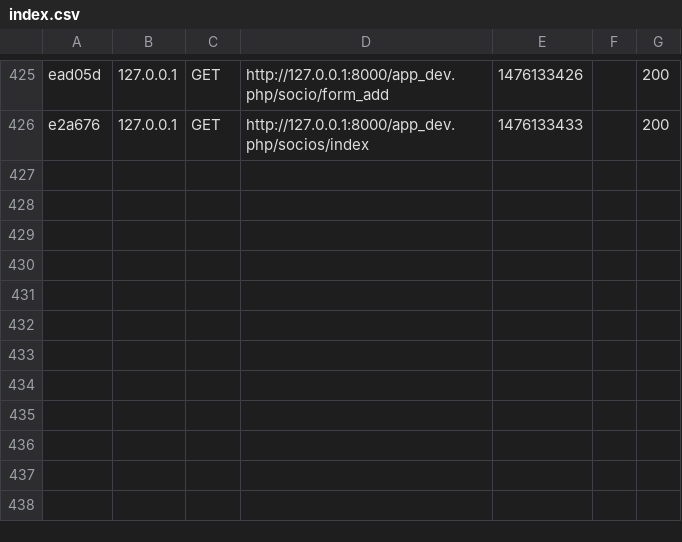
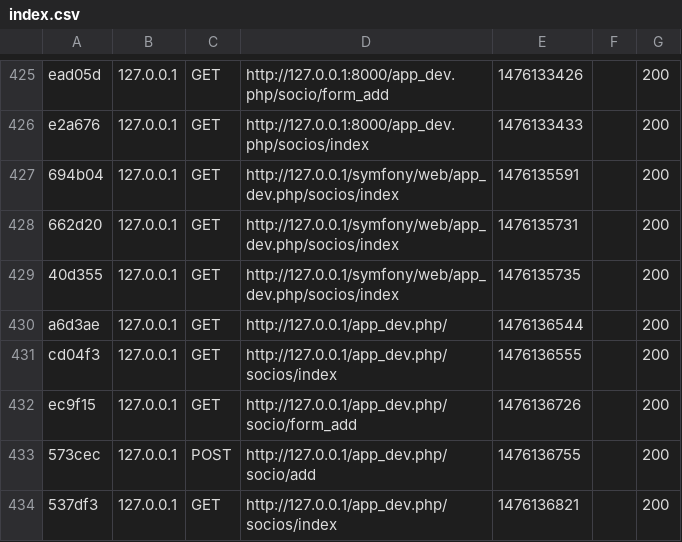
Before and after one commit to alberfd/AppPical, a CSV file: app/cache/dev/profiler/index.csv, drawn as a sheet; only a part is shown, gaps mark what is left out; the diff names each change by its address in the sheet, - before the commit and + after, or states it on an @@ line.

```diff
--- a/app/cache/dev/profiler/index.csv
+++ b/app/cache/dev/profiler/index.csv
+row 427: 694b04 | 127.0.0.1 | GET | http://127.0.0.1/symfony/web/app_dev.php/socios/index | 1476135591 |  | 200
+row 428: 662d20 | 127.0.0.1 | GET | http://127.0.0.1/symfony/web/app_dev.php/socios/index | 1476135731 |  | 200
+row 429: 40d355 | 127.0.0.1 | GET | http://127.0.0.1/symfony/web/app_dev.php/socios/index | 1476135735 |  | 200
+row 430: a6d3ae | 127.0.0.1 | GET | http://127.0.0.1/app_dev.php/ | 1476136544 |  | 200
+row 431: cd04f3 | 127.0.0.1 | GET | http://127.0.0.1/app_dev.php/socios/index | 1476136555 |  | 200
+row 432: ec9f15 | 127.0.0.1 | GET | http://127.0.0.1/app_dev.php/socio/form_add | 1476136726 |  | 200
+row 433: 573cec | 127.0.0.1 | POST | http://127.0.0.1/app_dev.php/socio/add | 1476136755 |  | 200
+row 434: 537df3 | 127.0.0.1 | GET | http://127.0.0.1/app_dev.php/socios/index | 1476136821 |  | 200
```
Also changed, not shown: 51 other files.
